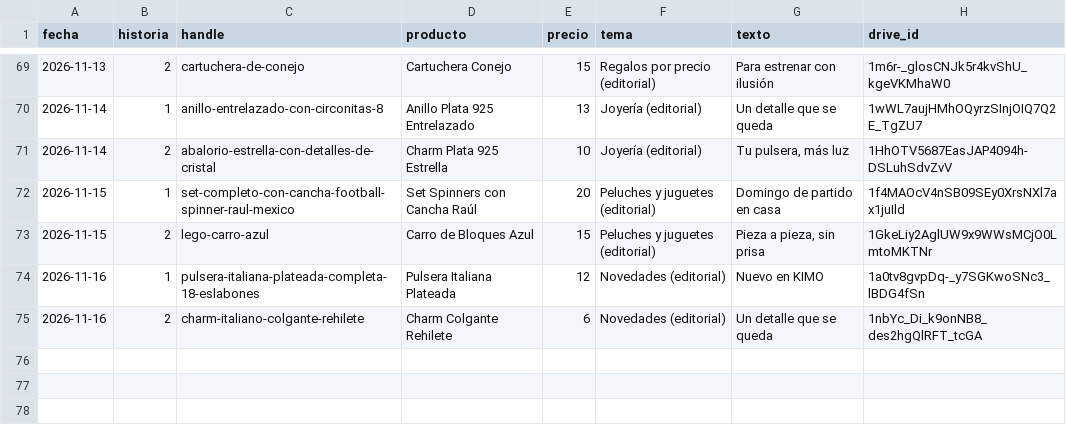
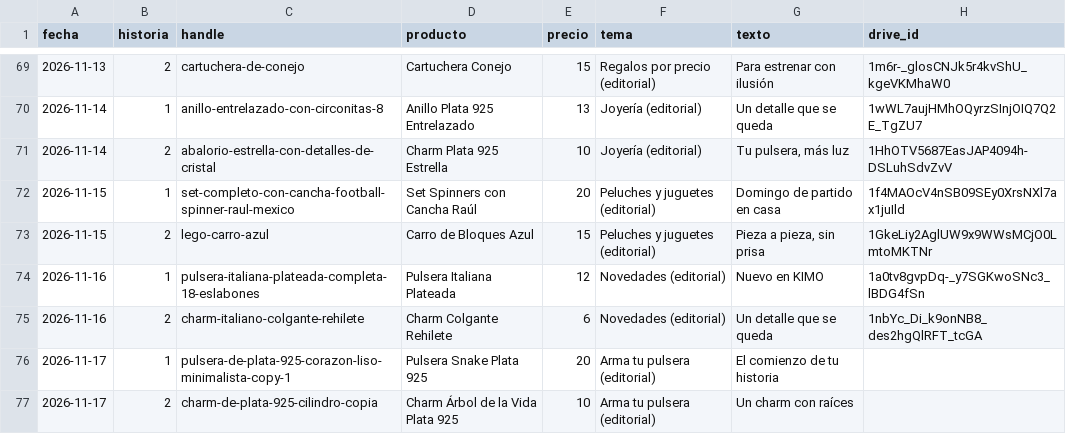
Before and after one commit to ddonoso1992-eng/Kimo-historias, a CSV file: registro.csv, drawn as a sheet; only a part is shown, gaps mark what is left out; the diff names each change by its address in the sheet, - before the commit and + after, or states it on an @@ line.

```diff
--- a/registro.csv
+++ b/registro.csv
+row 76: 2026-11-17 | 1 | pulsera-de-plata-925-corazon-liso-minimalista-copy-1 | Pulsera Snake Plata 925 | 20 | Arma tu pulsera (editorial) | El comienzo de tu historia
+row 77: 2026-11-17 | 2 | charm-de-plata-925-cilindro-copia | Charm Árbol de la Vida Plata 925 | 10 | Arma tu pulsera (editorial) | Un charm con raíces
```
Also changed, not shown: 5 other files.
